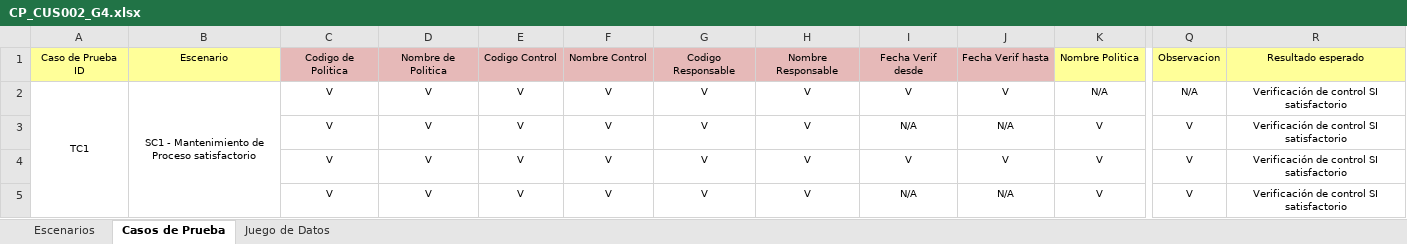
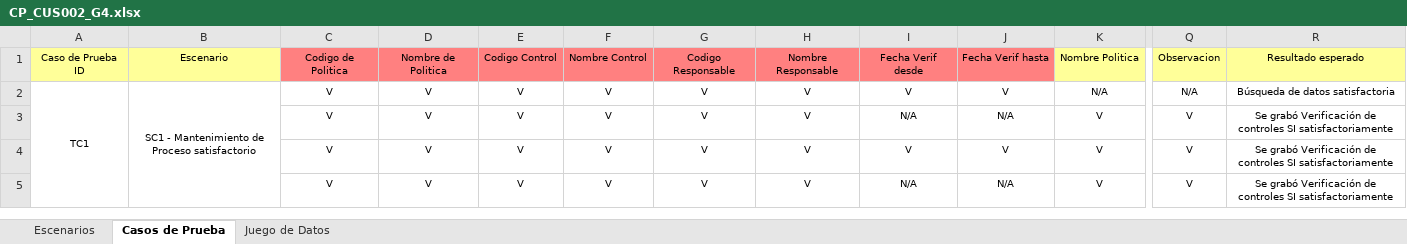
Before and after one commit to orlysemperfi/tp3-contratos-clientes, an Excel workbook: ITERACION 5/SUB ITERACION 5/CASOS DE PRUEBA/CP_CUS002_G4.xlsx, sheet Casos de Prueba, drawn as a sheet; only a part is shown, gaps mark what is left out; values as stored, in another font and other column widths than the file's, no borders; the diff names each change by its address in the sheet, - before the commit and + after, or states it on an @@ line.

```diff
--- a/ITERACION 5/SUB ITERACION 5/CASOS DE PRUEBA/CP_CUS002_G4.xlsx (sheet Casos de Prueba)
+++ b/ITERACION 5/SUB ITERACION 5/CASOS DE PRUEBA/CP_CUS002_G4.xlsx (sheet Casos de Prueba)
-C1:J1 fill: #E6B9B8
+C1:J1 fill: #FF8080
-R2: Verificación de control SI satisfactorio
+R2: Búsqueda de datos satisfactoria
-R3:R5: Verificación de control SI satisfactorio
+R3:R5: Se grabó Verificación de controles SI satisfactoriamente
```
Also changed, not shown: sheet Juego de Datos.
